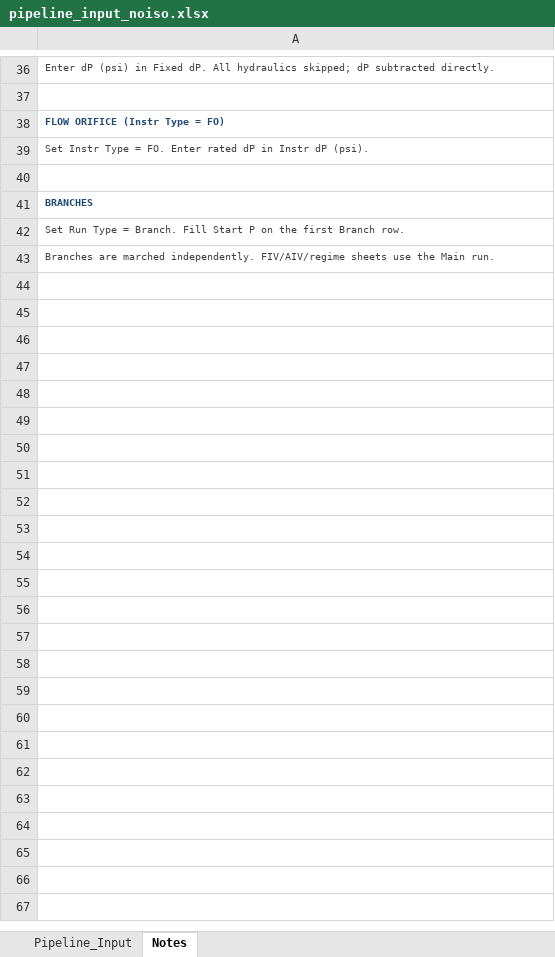
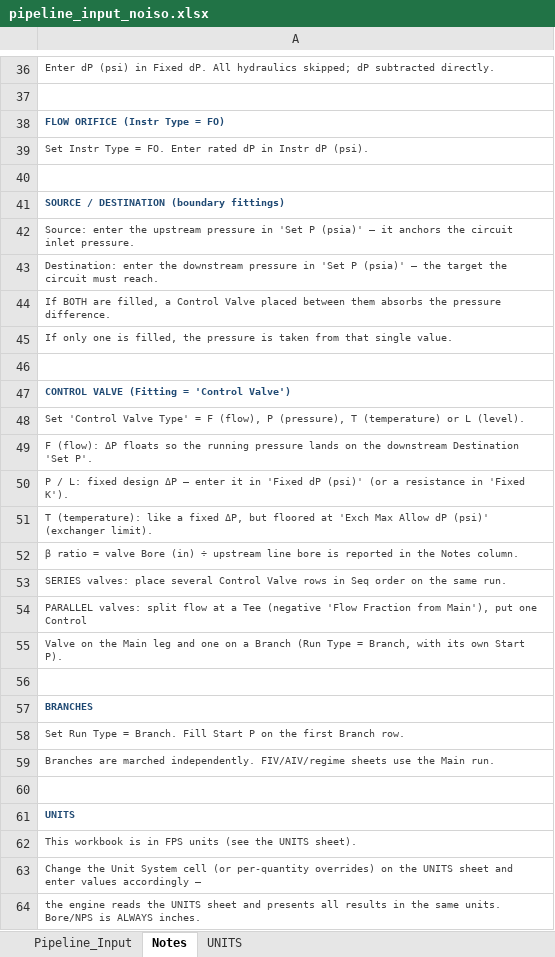
Before and after one commit to ipratikmenon/procalc, an Excel workbook: Hydraulics/pipeline_input_noiso.xlsx, sheet Notes, drawn as a sheet; only a part is shown, gaps mark what is left out; values as stored, in another font and other column widths than the file's, no borders; the diff names each change by its address in the sheet, - before the commit and + after, or states it on an @@ line.

```diff
--- a/Hydraulics/pipeline_input_noiso.xlsx (sheet Notes)
+++ b/Hydraulics/pipeline_input_noiso.xlsx (sheet Notes)
+sheet tab: UNITS
+row 41: SOURCE / DESTINATION (boundary fittings)
+row 42: Source: enter the upstream pressure in 'Set P (psia)' — it anchors the circuit inlet pressure.
+row 43: Destination: enter the downstream pressure in 'Set P (psia)' — the target the circuit must reach.
+row 44: If BOTH are filled, a Control Valve placed between them absorbs the pressure difference.
+row 45: If only one is filled, the pressure is taken from that single value.
+row 46: (empty)
+row 47: CONTROL VALVE (Fitting = 'Control Valve')
+row 48: Set 'Control Valve Type' = F (flow), P (pressure), T (temperature) or L (level).
+row 49: F (flow): ΔP floats so the running pressure lands on the downstream Destination 'Set P'.
+row 50: P / L: fixed design ΔP — enter it in 'Fixed dP (psi)' (or a resistance in 'Fixed K').
+row 51: T (temperature): like a fixed ΔP, but floored at 'Exch Max Allow dP (psi)' (exchanger limit).
+row 52: β ratio = valve Bore (in) ÷ upstream line bore is reported in the Notes column.
+row 53: SERIES valves: place several Control Valve rows in Seq order on the same run.
+row 54: PARALLEL valves: split flow at a Tee (negative 'Flow Fraction from Main'), put one Control
+row 55: Valve on the Main leg and one on a Branch (Run Type = Branch, with its own Start P).
+row 56: (empty)
+row 60: (empty)
+row 61: UNITS
+row 62: This workbook is in FPS units (see the UNITS sheet).
+row 63: Change the Unit System cell (or per-quantity overrides) on the UNITS sheet and enter values accordingly —
+row 64: the engine reads the UNITS sheet and presents all results in the same units. Bore/NPS is ALWAYS inches.
```
Also changed, not shown: sheet Pipeline_Input, 3 other files.
